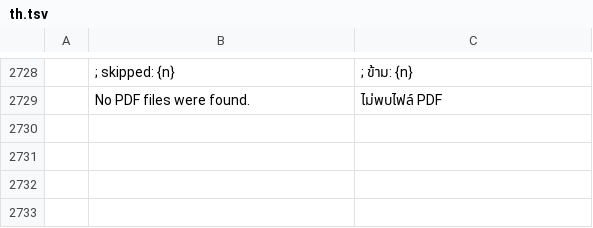
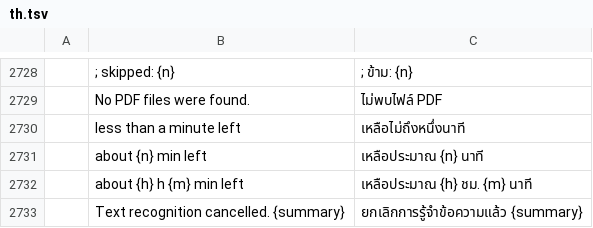
Before and after one commit to huppiflupp/pdfcraft, a TSV file: crates/ui-egui/src/i18n/th.tsv, drawn as a sheet; only a part is shown, gaps mark what is left out; the diff names each change by its address in the sheet, - before the commit and + after, or states it on an @@ line.

```diff
--- a/crates/ui-egui/src/i18n/th.tsv
+++ b/crates/ui-egui/src/i18n/th.tsv
+row 2730:  | less than a minute left | เหลือไม่ถึงหนึ่งนาที
+row 2731:  | about {n} min left | เหลือประมาณ {n} นาที
+row 2732:  | about {h} h {m} min left | เหลือประมาณ {h} ชม. {m} นาที
+row 2733:  | Text recognition cancelled. {summary} | ยกเลิกการรู้จำข้อความแล้ว {summary}
```
Also changed, not shown: crates/ui-egui/src/i18n/el.tsv, crates/ui-egui/src/i18n/hi.tsv, 42 other files.
